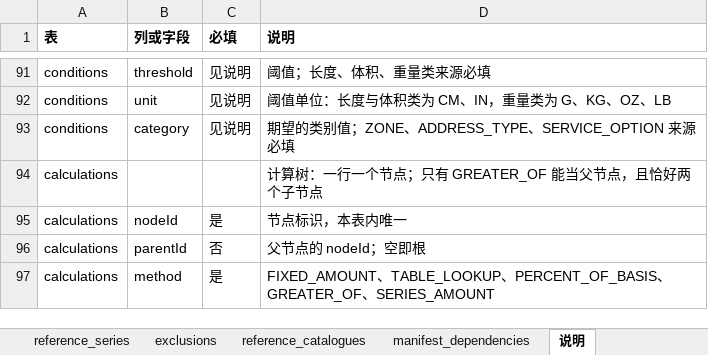
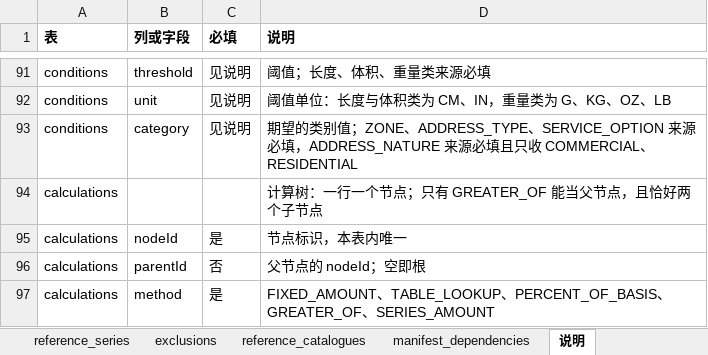
Before and after one commit to idp-xyz/idp-parcel, an Excel workbook: apps/admin-web/public/templates/price-card-import-template-PPT-1.xlsx, sheet 说明, drawn as a sheet; only a part is shown, gaps mark what is left out; values as stored, in another font and other column widths than the file's, no borders; the diff names each change by its address in the sheet, - before the commit and + after, or states it on an @@ line.

```diff
--- a/apps/admin-web/public/templates/price-card-import-template-PPT-1.xlsx (sheet 说明)
+++ b/apps/admin-web/public/templates/price-card-import-template-PPT-1.xlsx (sheet 说明)
-D93 (说明): …必填
+D93 (说明): …必填，ADDRESS_NATURE 来源必填且只收 COMMERCIAL、RESIDENTIAL
```
